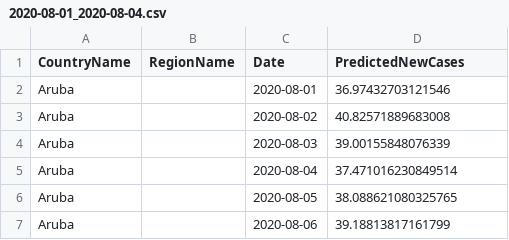
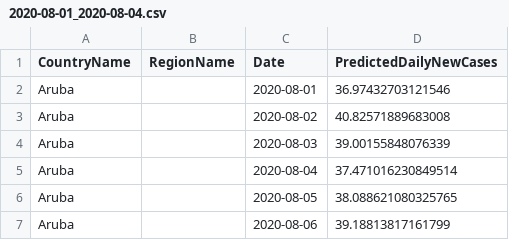
Before and after one commit to riccardoscheda/Bologna-Against-COVID, a CSV file: examples/linear/2020-08-01_2020-08-04.csv, drawn as a sheet; only a part is shown.

Commit message:
#11 Rank submissions from the 3 provided examples

```diff
--- a/examples/linear/2020-08-01_2020-08-04.csv
+++ b/examples/linear/2020-08-01_2020-08-04.csv
@@ -1,2 +1,2 @@
-CountryName,RegionName,Date,PredictedNewCases
+CountryName,RegionName,Date,PredictedDailyNewCases
 Aruba,,2020-08-01,36.97432703121546
```
Also changed, not shown: 5 other files.
